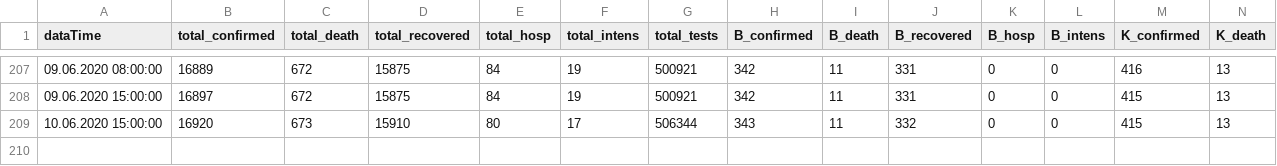
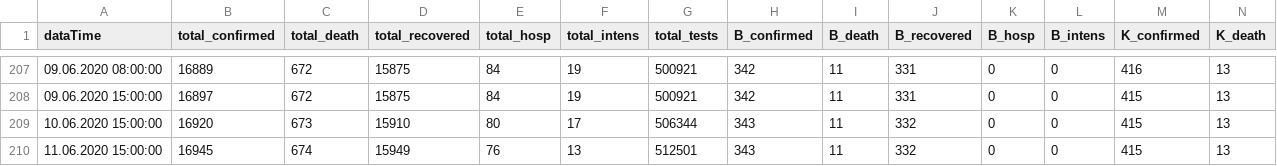
Before and after one commit to walterra/covid-19, a CSV file: data/corin_data.csv, drawn as a sheet; only a part is shown, gaps mark what is left out; rows hold the shown columns only; the diff names each change by its address in the sheet, - before the commit and + after, or states it on an @@ line.

```diff
--- a/data/corin_data.csv
+++ b/data/corin_data.csv
+row 210: 11.06.2020 15:00:00 | 16945 | 674 | 15949 | 76 | 13 | 512501 | 343 | 11 | 332 | 0 | 0 | 415 | 13
```
Also changed, not shown: 11 other files.
